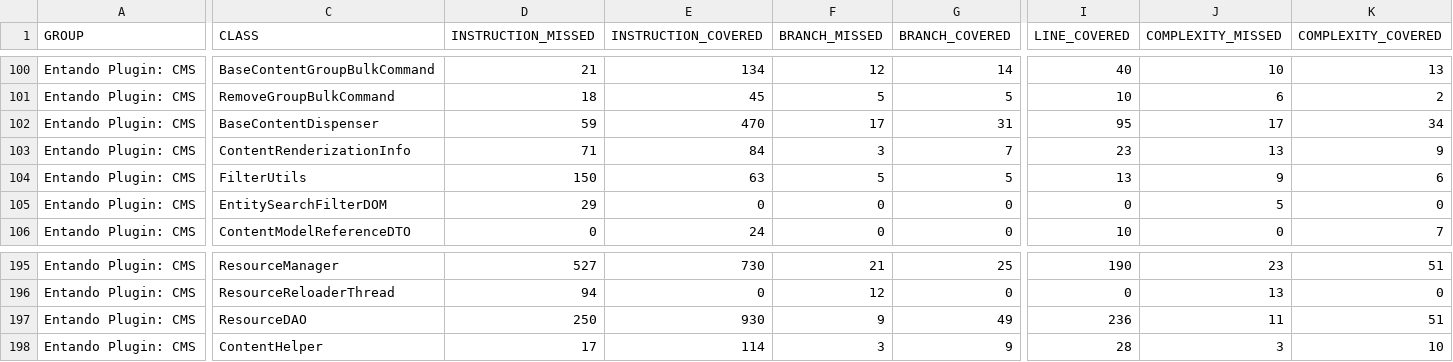
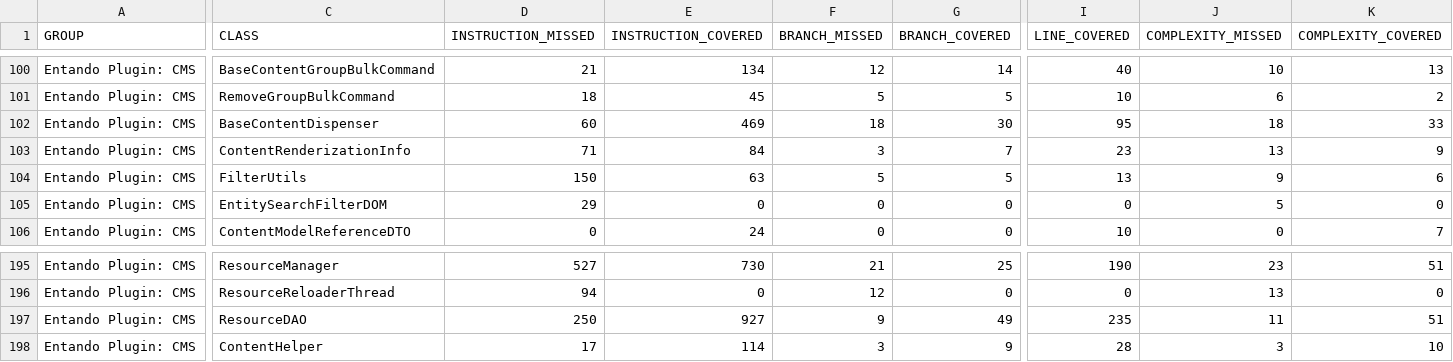
Before and after one commit to entando-k8s/devops-results-2020-11-17, a CSV file: entando-plugin-jacms/PR-45/jacoco/jacoco.csv, drawn as a sheet; only a part is shown, gaps mark what is left out; the diff names each change by its address in the sheet, - before the commit and + after, or states it on an @@ line.

Commit message:
Publishing files for path entando-plugin-jacms/PR-45

```diff
--- a/entando-plugin-jacms/PR-45/jacoco/jacoco.csv
+++ b/entando-plugin-jacms/PR-45/jacoco/jacoco.csv
-D102 (INSTRUCTION_MISSED): 59
+D102 (INSTRUCTION_MISSED): 60
-E102 (INSTRUCTION_COVERED): 470
+E102 (INSTRUCTION_COVERED): 469
-F102 (BRANCH_MISSED): 17
+F102 (BRANCH_MISSED): 18
-G102 (BRANCH_COVERED): 31
+G102 (BRANCH_COVERED): 30
-J102 (COMPLEXITY_MISSED): 17
+J102 (COMPLEXITY_MISSED): 18
-K102 (COMPLEXITY_COVERED): 34
+K102 (COMPLEXITY_COVERED): 33
-E197 (INSTRUCTION_COVERED): 930
+E197 (INSTRUCTION_COVERED): 927
-I197 (LINE_COVERED): 236
+I197 (LINE_COVERED): 235
```
Also changed, not shown: 24 other files.
